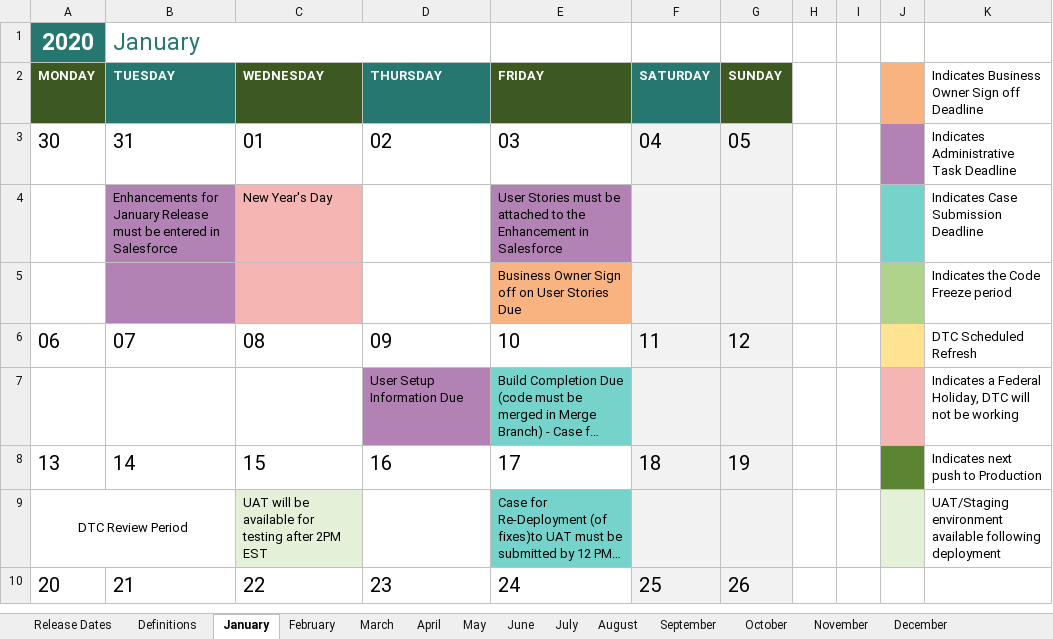
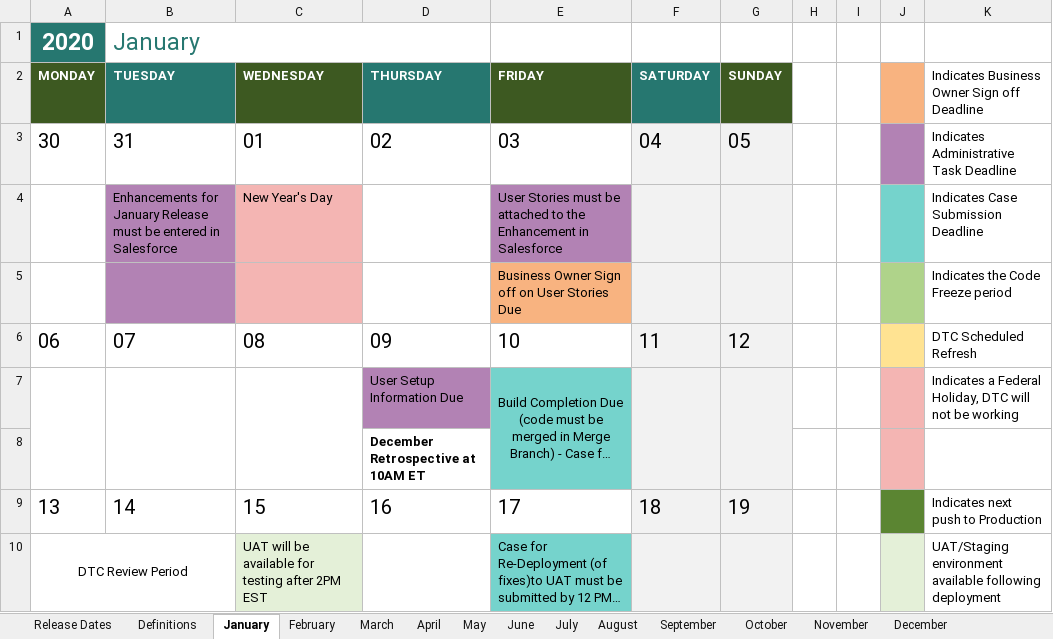
Before and after one commit to department-of-veterans-affairs/va-salesforce-digital-transformation-center, an Excel workbook: 2020 Deployment Schedule Final.xlsx, sheet January, drawn as a sheet; only a part is shown; the shorter side is filled out with more unchanged rows; long unchanged cells end in …; values as stored, in another font and other column widths than the file's, no borders; conditional formats not drawn; the diff names each change by its address in the sheet, - before the commit and + after, or states it on an @@ line.

```diff
--- a/2020 Deployment Schedule Final.xlsx (sheet January)
+++ b/2020 Deployment Schedule Final.xlsx (sheet January)
+A7:A8 merged
+B7:B8 merged
+C7:C8 merged
-E7 alignment: left
+E7 alignment: center
+E7:E8 merged
+F7:F8 merged
+G7:G8 merged
+row 8:  |  |  | December Retrospective at 10AM ET
```
Also changed, not shown: sheet July, sheet March, sheet February, sheet November, sheet September, sheet April, 5 more sheets.
